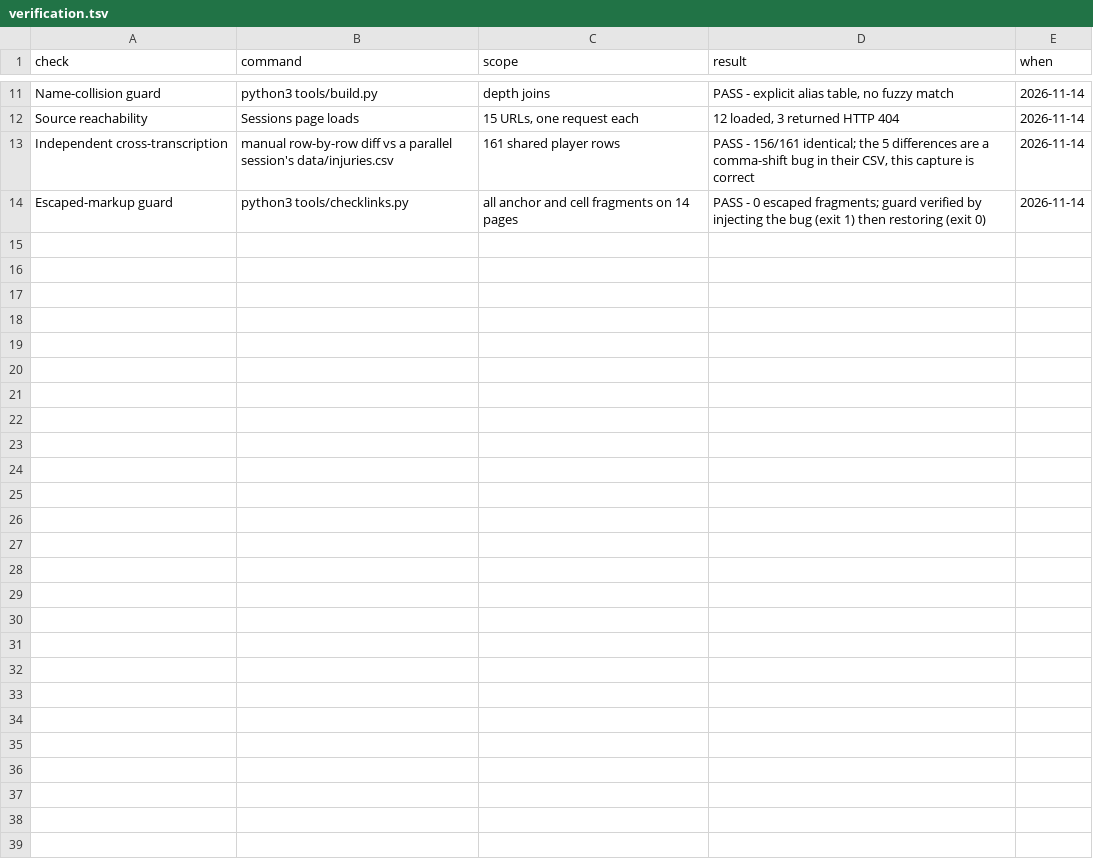
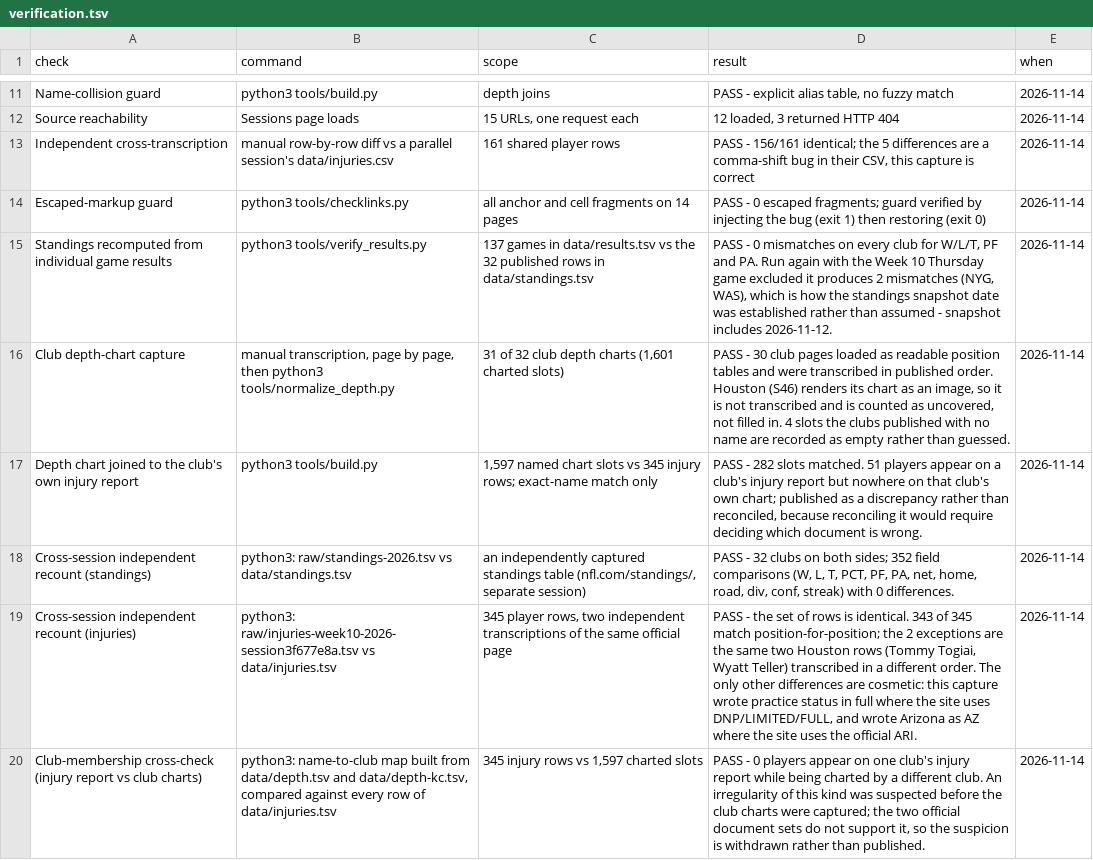
Before and after one commit to sassnarep3-star/FL1, a TSV file: data/verification.tsv, drawn as a sheet; only a part is shown, gaps mark what is left out; the diff names each change by its address in the sheet, - before the commit and + after, or states it on an @@ line.

Commit message:
data: 31 of 32 club depth charts, 137 game results, independent cross-verification
Adds the depth layer the brief asks for — which 2nd/3rd/4th string players sit
behind which starters — and proves the season results against the published
standings.

Depth (new)
- data/depth.tsv      1,541 charted slots across 30 clubs, reshaped from the raw
                      club-page capture by the new tools/normalize_depth.py.
- data/depth-sources.tsv  club -> source id -> chart URL -> date printed on the chart.
- data/sources.tsv    S16-S45 added (one per club page), S46 for Houston.
- 31 of 32 clubs covered. Houston is not: its chart is published as an image, so
  it is left out rather than guessed (flag F16, source S46).
- 71 first-string slots carry an official Out/Doubtful/Questionable status; each
  row names the next player the same club publishes at that same slot. The
  "next listed" column is presented as what two documents say, never as a
  prediction of who plays — no snap-count source was verified.
- Name matching is exact-string only. Equivalence is asserted solely in
  data/depth-aliases.tsv with evidence, never by similarity.
- 51 players on a club's injury report but not on that club's own chart are
  published as a discrepancy rather than reconciled.

Results (new)
- data/results.tsv    137 games, Weeks 1-9 plus the Week 10 Thursday game.
- tools/verify_results.py adds every game up and compares against the official
  standings: 0 mismatches on all 32 clubs. Run with the Thursday game excluded it
  produces exactly 2 mismatches (NYG, WAS), which is how the standings snapshot
  date was established instead of assumed.
- standings.html gains per-club scoring rates and the full game log, all derived
  by arithmetic from results.tsv.

Verification (data/verification.tsv)
- standings: 352 field comparisons against an independently captured table, 0 differences.
- injuries: 345 rows, two independent transcriptions, identical content.
- club membership: 0 players charted by a club other than the one on whose injury
  report they appear. An irregularity of this kind had been suspected before the
  charts were captured; the official documents do not support it, so it is
  withdrawn rather than published.

Also: data_raw/ renamed to raw/ to sit alongside the existing raw capture, and
COORDINATION.md records the reconciliation with main (PRs #1-#5).

Co-authored-by: arena-agent <297053741+arena-agent@users.noreply.github.com>

```diff
--- a/data/verification.tsv
+++ b/data/verification.tsv
+row 15: Standings recomputed from individual game results | python3 tools/verify_results.py | 137 games in data/results.tsv vs the 32 published rows in data/standings.tsv | PASS - 0 mismatches on every club for W/L/T, PF and PA. Run again with the Week 10 Thursday game excluded it produces 2 mismatches (NYG, WAS), which is how the standings snapshot date was established rather than assumed - snapshot includes 2026-11-12. | 2026-11-14
+row 16: Club depth-chart capture | manual transcription, page by page, then python3 tools/normalize_depth.py | 31 of 32 club depth charts (1,601 charted slots) | PASS - 30 club pages loaded as readable position tables and were transcribed in published order. Houston (S46) renders its chart as an image, so it is not transcribed and is counted as uncovered, not filled in. 4 slots the clubs published with no name are recorded as empty rather than guessed. | 2026-11-14
+row 17: Depth chart joined to the club's own injury report | python3 tools/build.py | 1,597 named chart slots vs 345 injury rows; exact-name match only | PASS - 282 slots matched. 51 players appear on a club's injury report but nowhere on that club's own chart; published as a discrepancy rather than reconciled, because reconciling it would require deciding which document is wrong. | 2026-11-14
+row 18: Cross-session independent recount (standings) | python3: raw/standings-2026.tsv vs data/standings.tsv | an independently captured standings table (nfl.com/standings/, separate session) | PASS - 32 clubs on both sides; 352 field comparisons (W, L, T, PCT, PF, PA, net, home, road, div, conf, streak) with 0 differences. | 2026-11-14
+row 19: Cross-session independent recount (injuries) | python3: raw/injuries-week10-2026-session3f677e8a.tsv vs data/injuries.tsv | 345 player rows, two independent transcriptions of the same official page | PASS - the set of rows is identical. 343 of 345 match position-for-position; the 2 exceptions are the same two Houston rows (Tommy Togiai, Wyatt Teller) transcribed in a different order. The only other differences are cosmetic: this capture wrote practice status in full where the site uses DNP/LIMITED/FULL, and wrote Arizona as AZ where the site uses the official ARI. | 2026-11-14
+row 20: Club-membership cross-check (injury report vs club charts) | python3: name-to-club map built from data/depth.tsv and data/depth-kc.tsv, compared against every row of data/injuries.tsv | 345 injury rows vs 1,597 charted slots | PASS - 0 players appear on one club's injury report while being charted by a different club. An irregularity of this kind was suspected before the club charts were captured; the two official document sets do not support it, so the suspicion is withdrawn rather than published. | 2026-11-14
```
Also changed, not shown: raw/depth-charts-week10-2026.tsv, raw/injuries-week10-2026-session3f677e8a.tsv, 19 other files.
